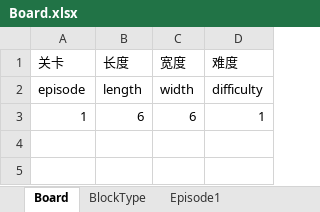
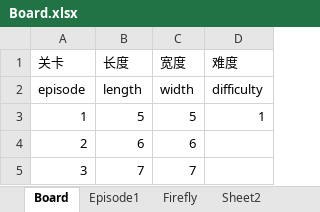
Before and after one commit to pancrasw/bp_demo, an Excel workbook: Tools/Configs/Board.xlsx, sheet Board, drawn as a sheet; values as stored, in another font and other column widths than the file's, no borders; the diff names each change by its address in the sheet, - before the commit and + after, or states it on an @@ line.

```diff
--- a/Tools/Configs/Board.xlsx (sheet Board)
+++ b/Tools/Configs/Board.xlsx (sheet Board)
-sheet tab: BlockType
+sheet tab: Firefly
+sheet tab: Sheet2
@@ sheet tab order changed: Board | Episode1 | Firefly | Sheet2 @@
-B3 (长度): 6
+B3 (长度): 5
-C3 (宽度): 6
+C3 (宽度): 5
+row 4: 2 | 6 | 6
+row 5: 3 | 7 | 7
```
Also changed, not shown: sheet Episode1, sheet Firefly, Tools/Configs/Player.xlsx, 16 other files.
